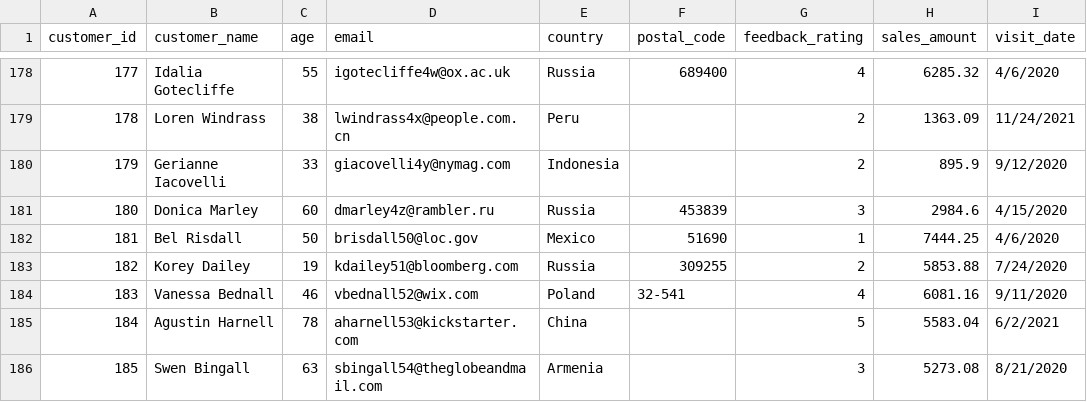
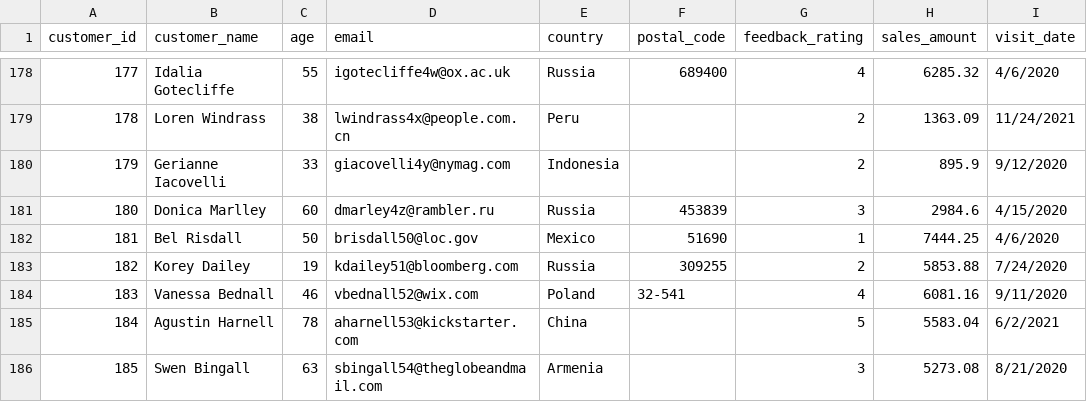
Before and after one commit to prajyyot/PROFIT-GENERATOR-TOOL, a CSV file: Project_Dataset.csv, drawn as a sheet; only a part is shown, gaps mark what is left out; the diff names each change by its address in the sheet, - before the commit and + after, or states it on an @@ line.

Commit message:
Update Project_Dataset.csv

```diff
--- a/Project_Dataset.csv
+++ b/Project_Dataset.csv
-B181 (customer_name): Donica Marley
+B181 (customer_name): Donica Marlley
```
